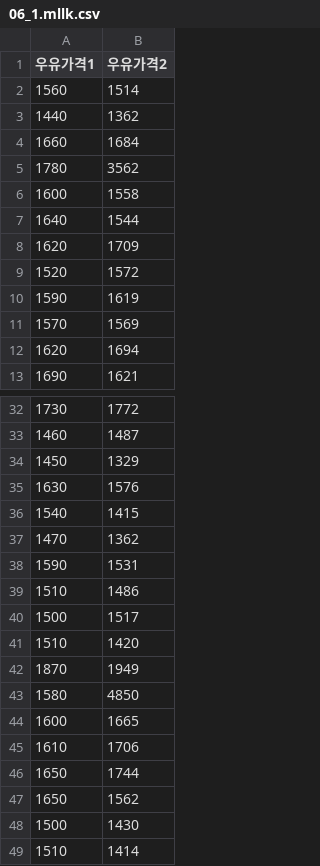
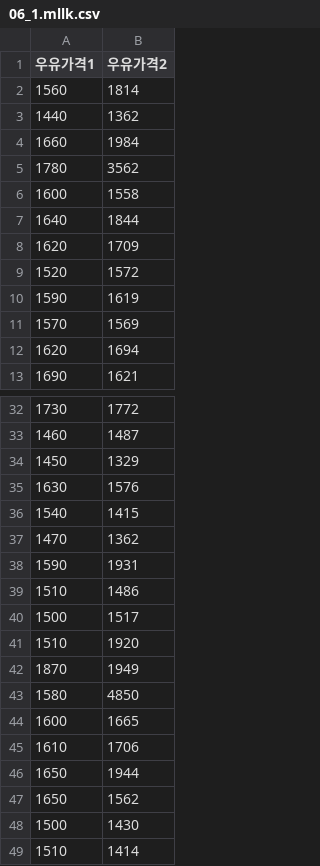
Before and after one commit to limitlee1009/DX, a CSV file: 06_1.mllk.csv, drawn as a sheet; only a part is shown, gaps mark what is left out.

Commit message:
Add files via upload

```diff
--- a/06_1.mllk.csv
+++ b/06_1.mllk.csv
@@ -1,8 +1,8 @@
 우유가격1,우유가격2
-1560,1514
+1560,1814
 1440,1362
-1660,1684
+1660,1984
 1780,3562
 1600,1558
-1640,1544
+1640,1844
 1620,1709
@@ -37,6 +37,6 @@
 1470,1362
-1590,1531
+1590,1931
 1510,1486
 1500,1517
-1510,1420
+1510,1920
 1870,1949
@@ -45,3 +45,3 @@
 1610,1706
-1650,1744
+1650,1944
 1650,1562
```
